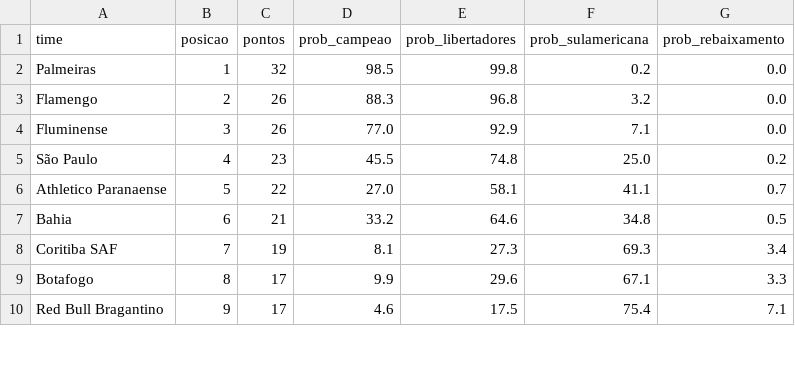
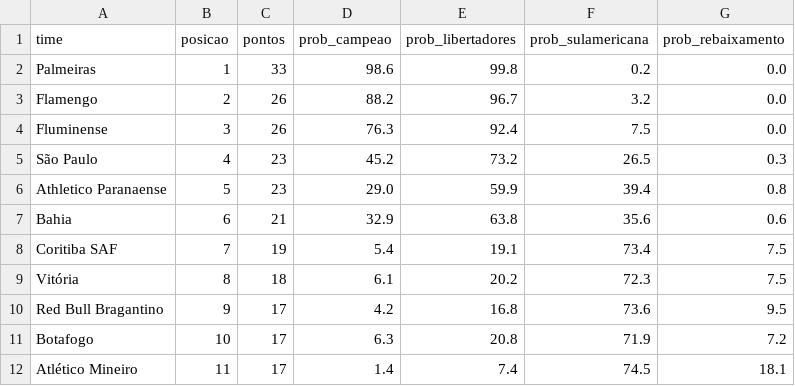
Before and after one commit to MayaraCAlmeida/brasileirao-2026-pipeline, a CSV file: probabilidades.csv, drawn as a sheet; only a part is shown; the diff covers the shown part only.

```diff
--- a/probabilidades.csv
+++ b/probabilidades.csv
@@ -1,10 +1,12 @@
 time,posicao,pontos,prob_campeao,prob_libertadores,prob_sulamericana,prob_rebaixamento
-Palmeiras,1,32,98.5,99.8,0.2,0.0
-Flamengo,2,26,88.3,96.8,3.2,0.0
-Fluminense,3,26,77.0,92.9,7.1,0.0
-São Paulo,4,23,45.5,74.8,25.0,0.2
-Athletico Paranaense,5,22,27.0,58.1,41.1,0.7
-Bahia,6,21,33.2,64.6,34.8,0.5
-Coritiba SAF,7,19,8.1,27.3,69.3,3.4
-Botafogo,8,17,9.9,29.6,67.1,3.3
-Red Bull Bragantino,9,17,4.6,17.5,75.4,7.1
+Palmeiras,1,33,98.6,99.8,0.2,0.0
+Flamengo,2,26,88.2,96.7,3.2,0.0
+Fluminense,3,26,76.3,92.4,7.5,0.0
+São Paulo,4,23,45.2,73.2,26.5,0.3
+Athletico Paranaense,5,23,29.0,59.9,39.4,0.8
+Bahia,6,21,32.9,63.8,35.6,0.6
+Coritiba SAF,7,19,5.4,19.1,73.4,7.5
+Vitória,8,18,6.1,20.2,72.3,7.5
+Red Bull Bragantino,9,17,4.2,16.8,73.6,9.5
+Botafogo,10,17,6.3,20.8,71.9,7.2
+Atlético Mineiro,11,17,1.4,7.4,74.5,18.1
```
Also changed, not shown: 3 added rows, 5 removed rows and 23 edited cells elsewhere in this file, 1 other file.
